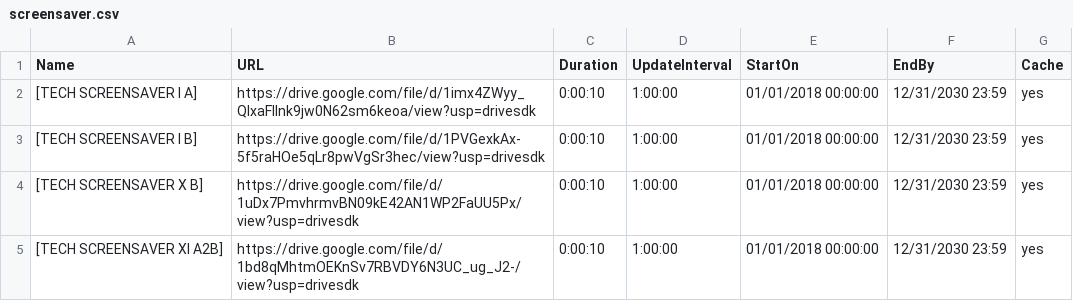
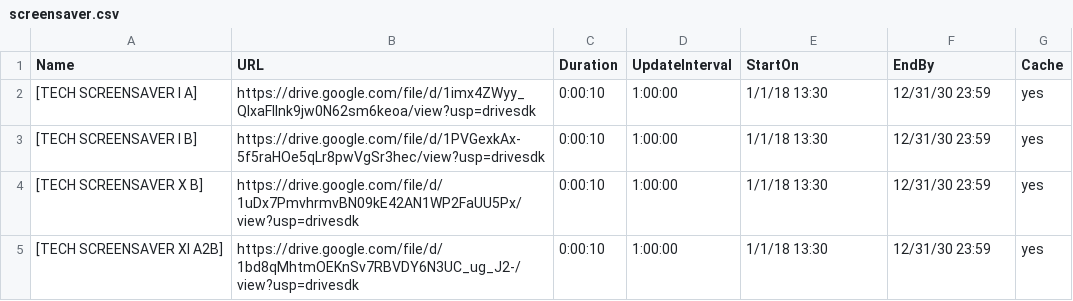
Before and after one commit to ams-ictfacilitator/GoogleSheetscsv, a CSV file: file/screensaver.csv, drawn as a sheet.

Commit message:
Auto-update CSV from Google Sheets

```diff
--- a/file/screensaver.csv
+++ b/file/screensaver.csv
@@ -1,5 +1,5 @@
 Name,URL,Duration,UpdateInterval,StartOn,EndBy,Cache
-[TECH SCREENSAVER I A],https://drive.google.com/file/d/1imx4ZWyy_QlxaFllnk9jw0N62sm6keoa/view?usp=drivesdk,0:00:10,1:00:00,01/01/2018 00:00:00,12/31/2030 23:59,yes
-[TECH SCREENSAVER I B],https://drive.google.com/file/d/1PVGexkAx-5f5raHOe5qLr8pwVgSr3hec/view?usp=drivesdk,0:00:10,1:00:00,01/01/2018 00:00:00,12/31/2030 23:59,yes
-[TECH SCREENSAVER X B],https://drive.google.com/file/d/1uDx7PmvhrmvBN09kE42AN1WP2FaUU5Px/view?usp=drivesdk,0:00:10,1:00:00,01/01/2018 00:00:00,12/31/2030 23:59,yes
-[TECH SCREENSAVER XI A2B],https://drive.google.com/file/d/1bd8qMhtmOEKnSv7RBVDY6N3UC_ug_J2-/view?usp=drivesdk,0:00:10,1:00:00,01/01/2018 00:00:00,12/31/2030 23:59,yes
+[TECH SCREENSAVER I A],https://drive.google.com/file/d/1imx4ZWyy_QlxaFllnk9jw0N62sm6keoa/view?usp=drivesdk,0:00:10,1:00:00,1/1/18 13:30,12/31/30 23:59,yes
+[TECH SCREENSAVER I B],https://drive.google.com/file/d/1PVGexkAx-5f5raHOe5qLr8pwVgSr3hec/view?usp=drivesdk,0:00:10,1:00:00,1/1/18 13:30,12/31/30 23:59,yes
+[TECH SCREENSAVER X B],https://drive.google.com/file/d/1uDx7PmvhrmvBN09kE42AN1WP2FaUU5Px/view?usp=drivesdk,0:00:10,1:00:00,1/1/18 13:30,12/31/30 23:59,yes
+[TECH SCREENSAVER XI A2B],https://drive.google.com/file/d/1bd8qMhtmOEKnSv7RBVDY6N3UC_ug_J2-/view?usp=drivesdk,0:00:10,1:00:00,1/1/18 13:30,12/31/30 23:59,yes
```
